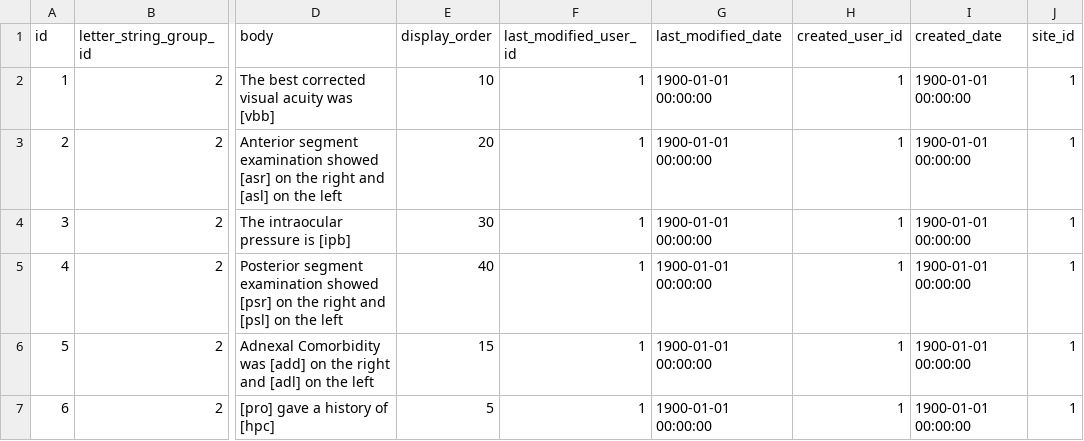
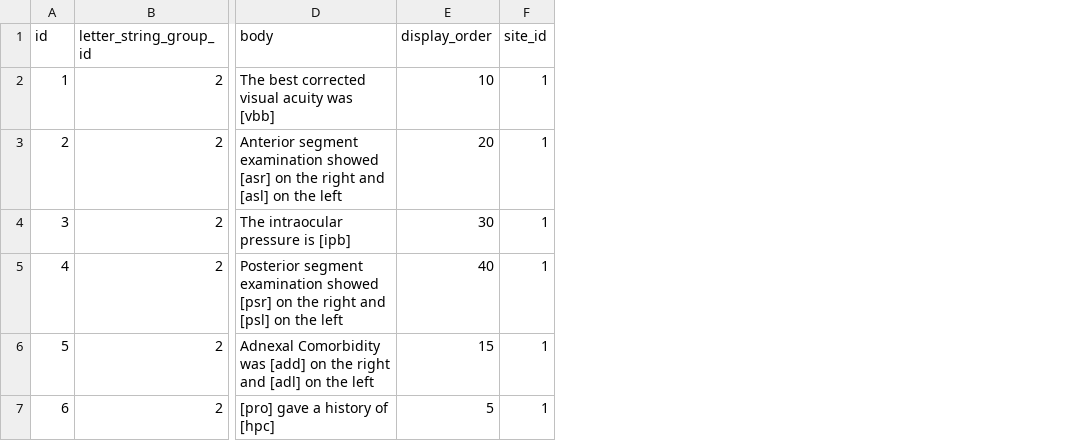
Before and after one commit to openeyes/OphCoCorrespondence, a CSV file: migrations/data/m130913_000002_consolidation_for_ophcocorrespondence/01_et_ophcocorrespondence_letter_string.csv, drawn as a sheet; only a part is shown, gaps mark what is left out; the diff names each change by its address in the sheet, - before the commit and + after, or states it on an @@ line.

Commit message:
Cleaned up consolidated migration data Updated consolidated migration to handle existing data

```diff
--- a/migrations/data/m130913_000002_consolidation_for_ophcocorrespondence/01_et_ophcocorrespondence_letter_string.csv
+++ b/migrations/data/m130913_000002_consolidation_for_ophcocorrespondence/01_et_ophcocorrespondence_letter_string.csv
-column F (last_modified_user_id), rows 2-7: all 1
-column G (last_modified_date), rows 2-7: all 1900-01-01 00:00:00
-column H (created_user_id), rows 2-7: all 1
-column I (created_date), rows 2-7: all 1900-01-01 00:00:00
```
Also changed, not shown: migrations/data/m130913_000002_consolidation_for_ophcocorrespondence/01_et_ophcocorrespondence_letter_macro.csv, 2 other files.
